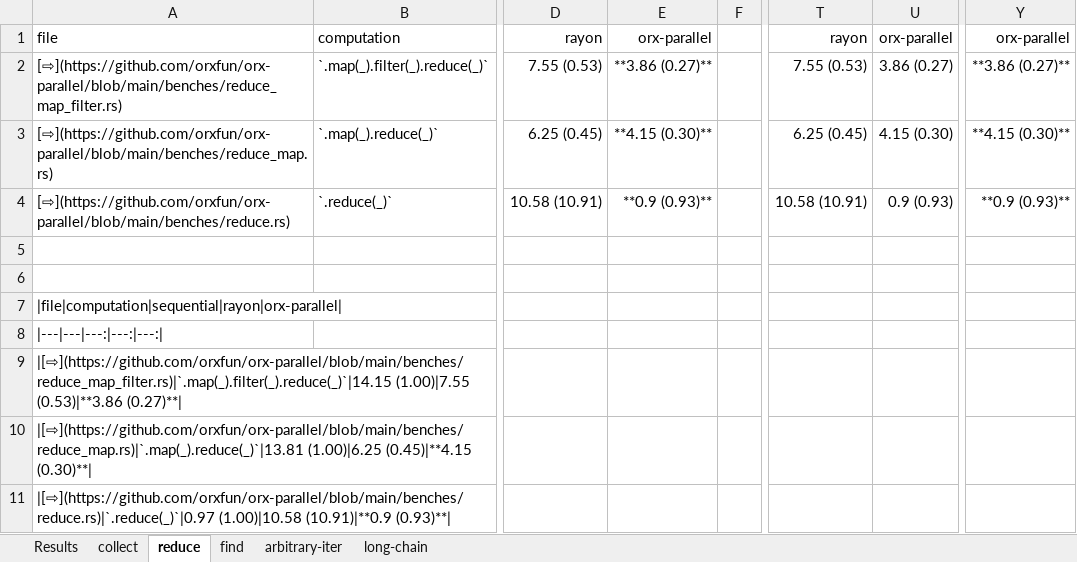
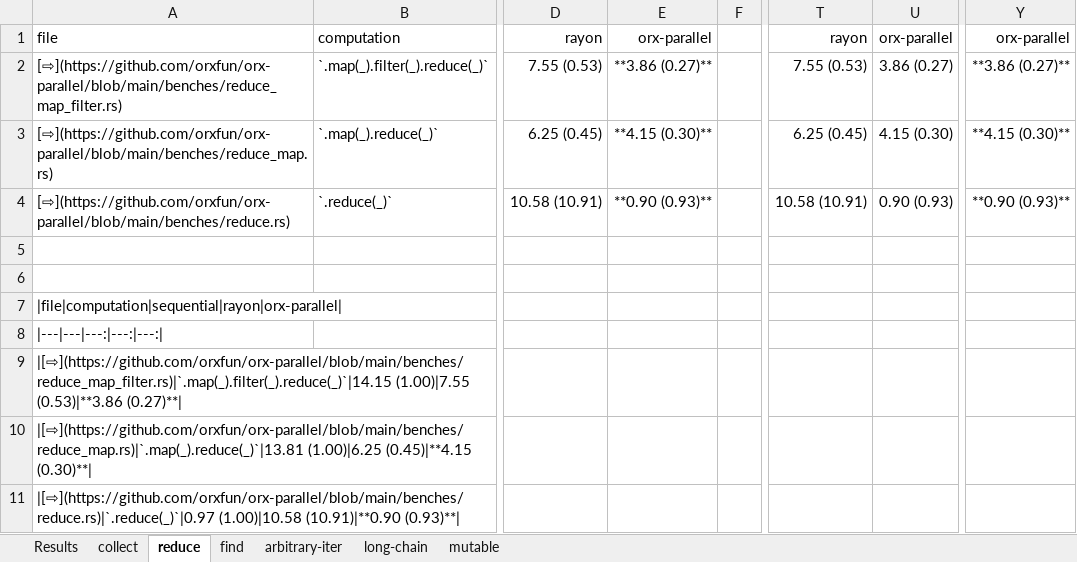
Before and after one commit to orxfun/orx-parallel, an Excel workbook: benches/results/benchmark-results.xlsx, sheet reduce, drawn as a sheet; only a part is shown, gaps mark what is left out; values as stored, in another font and other column widths than the file's, no borders; the diff names each change by its address in the sheet, - before the commit and + after, or states it on an @@ line.

```diff
--- a/benches/results/benchmark-results.xlsx (sheet reduce)
+++ b/benches/results/benchmark-results.xlsx (sheet reduce)
+sheet tab: mutable
-E4: **0.9 (0.93)**
+E4: **0.90 (0.93)**
-U4: 0.9 (0.93)
+U4: 0.90 (0.93)
-Y4: **0.9 (0.93)**
+Y4: **0.90 (0.93)**
-A11: |[⇨](https://github.com/orxfun/orx-parallel/blob/main/benches/reduce.rs)|`.reduce(_)`|0.97 (1.00)|10.58 (10.91)|**0.9 (0.93)**|
+A11: |[⇨](https://github.com/orxfun/orx-parallel/blob/main/benches/reduce.rs)|`.reduce(_)`|0.97 (1.00)|10.58 (10.91)|**0.90 (0.93)**|
```
Also changed, not shown: sheet Results, sheet long-chain, sheet collect, sheet arbitrary-iter, formulas that keep their value.
